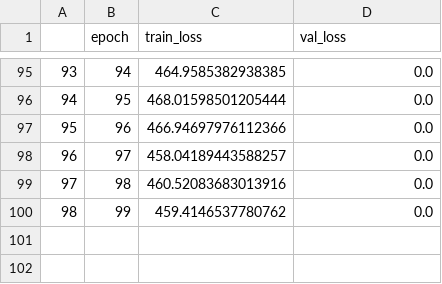
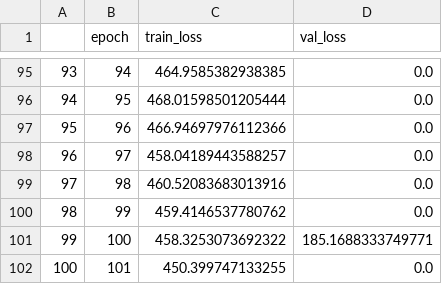
Before and after one commit to kentaroy47/SSD.objectdetection.pytorch, a CSV file: log_output.csv, drawn as a sheet; only a part is shown, gaps mark what is left out.

Commit message:
update train

```diff
--- a/log_output.csv
+++ b/log_output.csv
@@ -100 +100,3 @@
 98,99,459.4146537780762,0.0
+99,100,458.3253073692322,185.1688333749771
+100,101,450.399747133255,0.0
```
Also changed, not shown: 2 other files.
